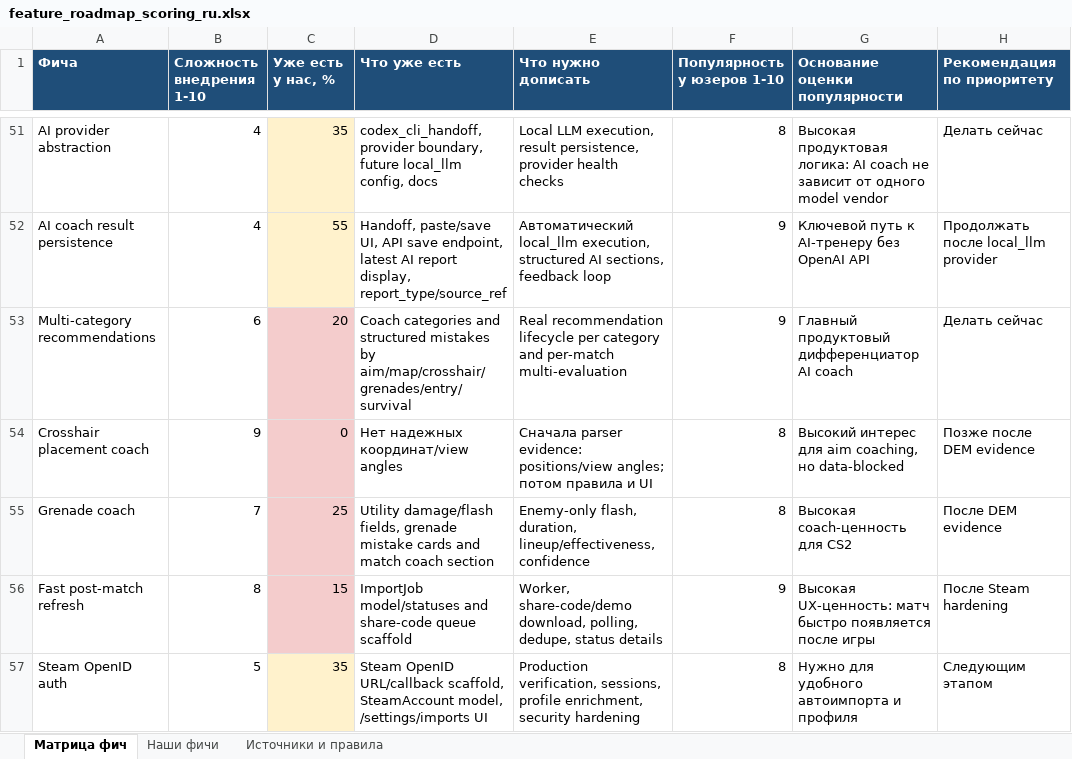
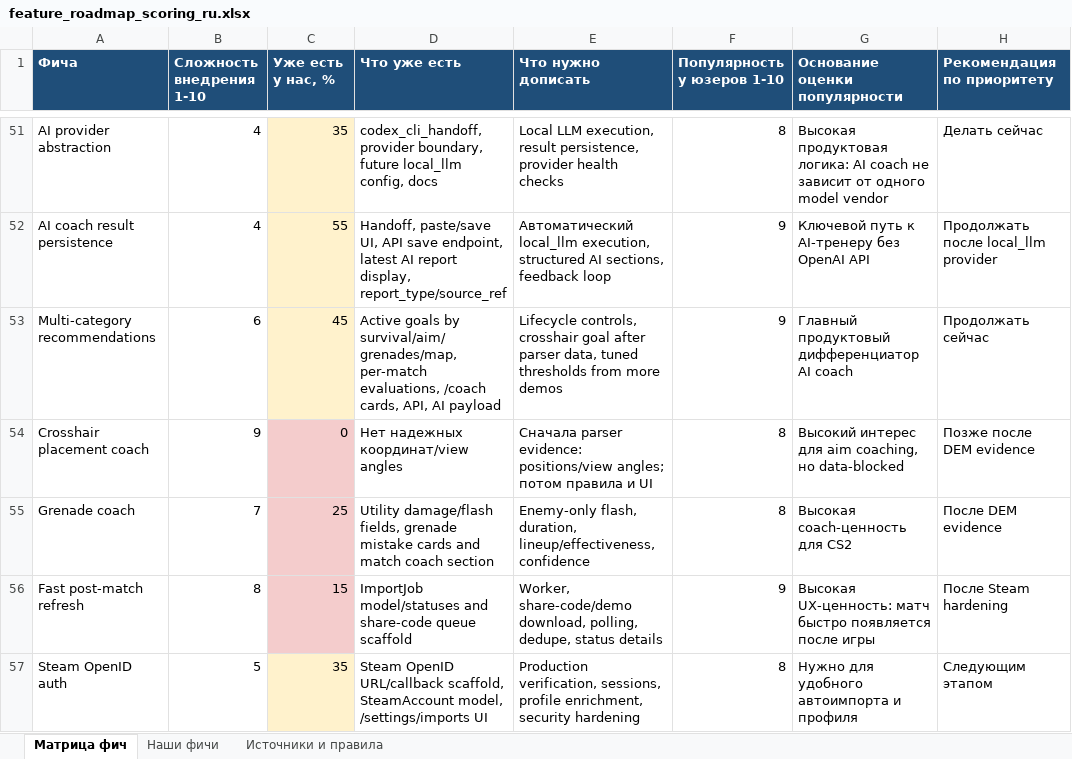
Before and after one commit to justchrome88/jc-coach, an Excel workbook: docs/feature_roadmap_scoring_ru.xlsx, sheet Матрица фич, drawn as a sheet; only a part is shown, gaps mark what is left out; values as stored, in another font and other column widths than the file's, no borders; the diff names each change by its address in the sheet, - before the commit and + after, or states it on an @@ line.

Commit message:
Add multi-category recommendation tracking

```diff
--- a/docs/feature_roadmap_scoring_ru.xlsx (sheet Матрица фич)
+++ b/docs/feature_roadmap_scoring_ru.xlsx (sheet Матрица фич)
-C53 (Уже есть у нас, %): 20
+C53 (Уже есть у нас, %): 45
-C53 fill: #F4CCCC
+C53 fill: #FFF2CC
-D53 (Что уже есть): Coach categories and structured mistakes by aim/map/crosshair/grenades/entry/survival
+D53 (Что уже есть): Active goals by survival/aim/grenades/map, per-match evaluations, /coach cards, API, AI payload
-E53 (Что нужно дописать): Real recommendation lifecycle per category and per-match multi-evaluation
+E53 (Что нужно дописать): Lifecycle controls, crosshair goal after parser data, tuned thresholds from more demos
-H53 (Рекомендация по приоритету): Делать сейчас
+H53 (Рекомендация по приоритету): Продолжать сейчас
```
Also changed, not shown: sheet Наши фичи, sheet Источники и правила, 8 other files.
